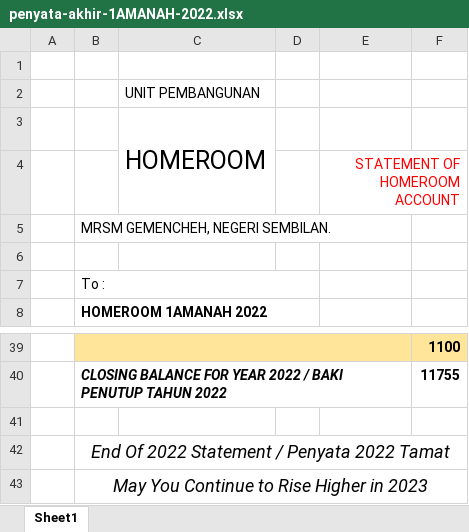
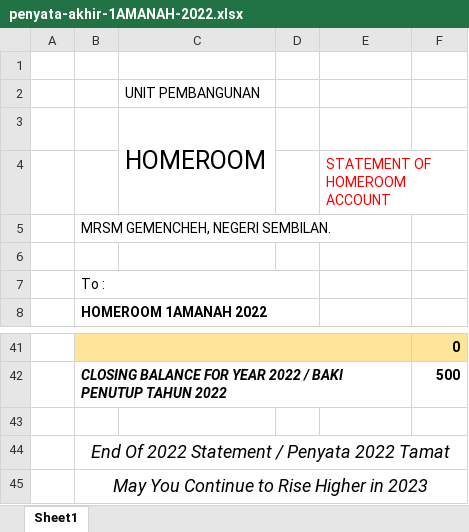
Before and after one commit to MRSM-Gemencheh/penyata-sesi-hr, an Excel workbook: penyata-akhir/form1/penyata-akhir-1AMANAH-2022.xlsx, sheet Sheet1, drawn as a sheet; only a part is shown, gaps mark what is left out; values as stored, in another font and other column widths than the file's, no borders; charts and pictures not drawn; removed rows and columns are numbered as before the commit, all else as after; the diff covers the shown part only; the diff names each change by its address in the sheet, - before the commit and + after, or states it on an @@ line.

```diff
--- a/penyata-akhir/form1/penyata-akhir-1AMANAH-2022.xlsx (sheet Sheet1)
+++ b/penyata-akhir/form1/penyata-akhir-1AMANAH-2022.xlsx (sheet Sheet1)
-E4 alignment: right
+E4 alignment: left
-E4:F4 merged
-F41: 1100
+F41: 0
-F42: 11755
+F42: 500
```
Also changed, not shown: 12 added rows, 10 removed rows, 3 moved rows and 4 edited cells elsewhere in this sheet, penyata-akhir/form1/penyata-akhir-1CEMERLANG-2022.xlsx, penyata-akhir/form1/penyata-akhir-1DINAMIK-2022.xlsx, 13 other files.
